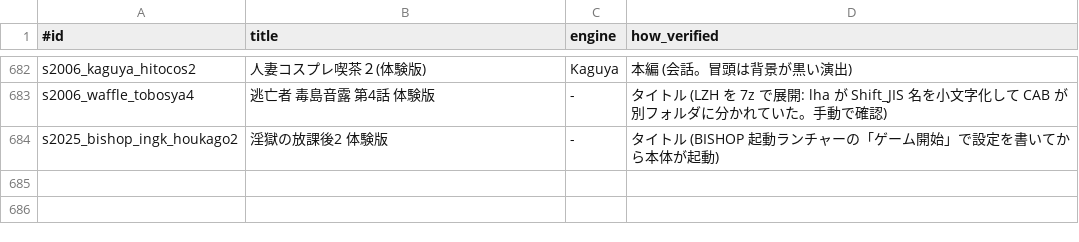
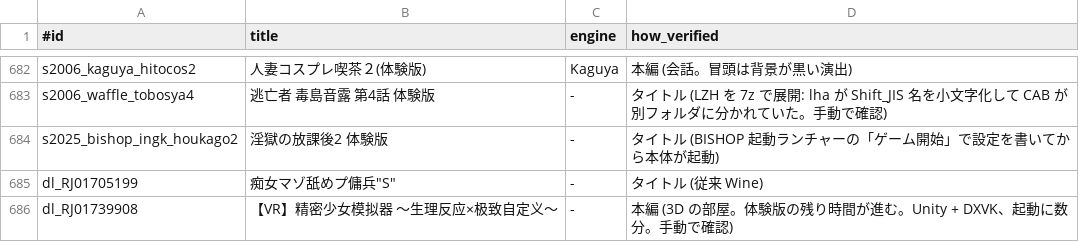
Before and after one commit to a-kaibu/vnbox, a TSV file: results/verified.tsv, drawn as a sheet; only a part is shown, gaps mark what is left out.

```diff
--- a/results/verified.tsv
+++ b/results/verified.tsv
@@ -684 +684,3 @@ s2006_waffle_tobosya4	逃亡者 毒島音露 第4話 体験版	-	タイトル (L
 s2025_bishop_ingk_houkago2	淫獄の放課後2 体験版	-	タイトル (BISHOP 起動ランチャーの「ゲーム開始」で設定を書いてから本体が起動)
+dl_RJ01705199	痴女マゾ舐めプ傭兵"S"	-	タイトル (従来 Wine)
+dl_RJ01739908	【VR】精密少女模拟器 ～生理反应×极致自定义～	-	本編 (3D の部屋。体験版の残り時間が進む。Unity + DXVK、起動に数分。手動で確認)
```
